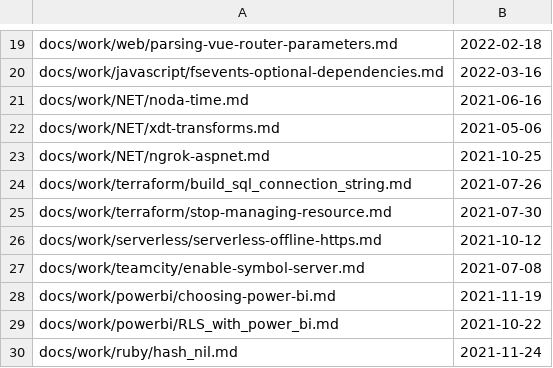
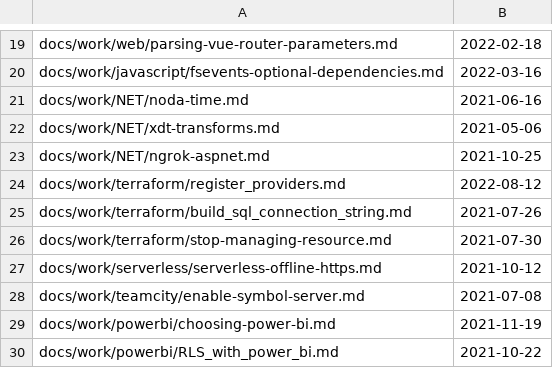
Before and after one commit to stimms/Blog, a CSV file: processedFiles.csv, drawn as a sheet; only a part is shown, gaps mark what is left out; the shorter side is filled out with more unchanged rows; the diff names each change by its address in the sheet, - before the commit and + after, or states it on an @@ line.

```diff
--- a/processedFiles.csv
+++ b/processedFiles.csv
+row 24: docs/work/terraform/register_providers.md | 2022-08-12
```
Also changed, not shown: 2 other files.
